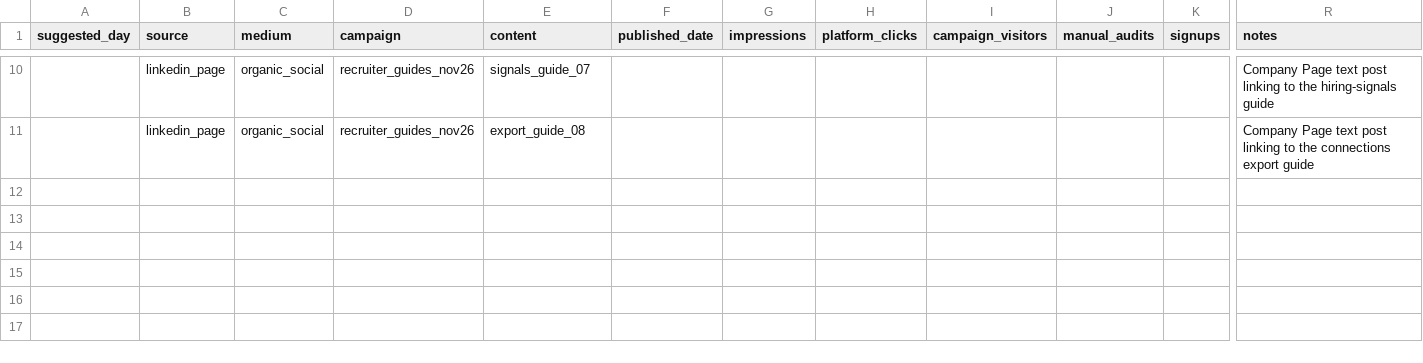
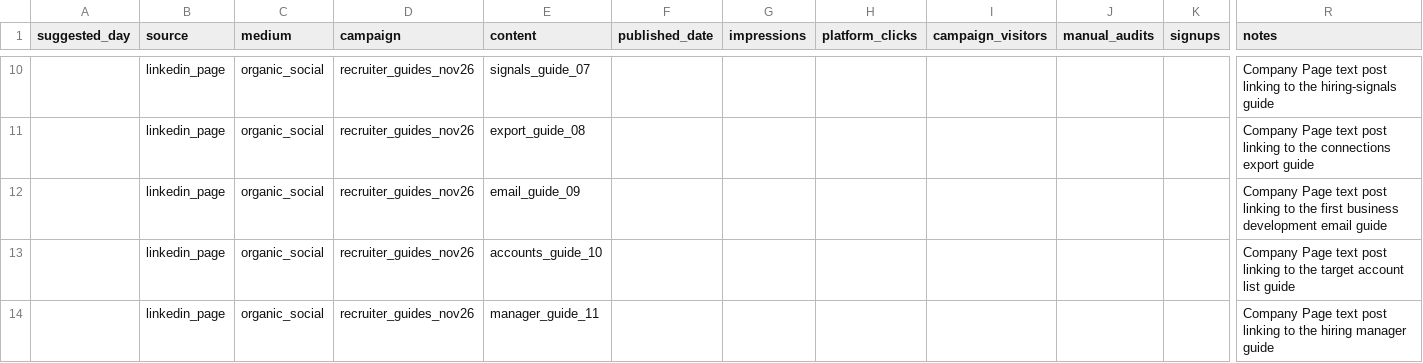
Before and after one commit to dgrant22345/bd-engine, a CSV file: docs/campaign-scorecard.csv, drawn as a sheet; only a part is shown, gaps mark what is left out; rows hold the shown columns only; the diff names each change by its address in the sheet, - before the commit and + after, or states it on an @@ line.

```diff
--- a/docs/campaign-scorecard.csv
+++ b/docs/campaign-scorecard.csv
+row 12:  | linkedin_page | organic_social | recruiter_guides_nov26 | email_guide_09 |  |  |  |  |  |  | Company Page text post linking to the first business development email guide
+row 13:  | linkedin_page | organic_social | recruiter_guides_nov26 | accounts_guide_10 |  |  |  |  |  |  | Company Page text post linking to the target account list guide
+row 14:  | linkedin_page | organic_social | recruiter_guides_nov26 | manager_guide_11 |  |  |  |  |  |  | Company Page text post linking to the hiring manager guide
```
Also changed, not shown: 11 other files.
